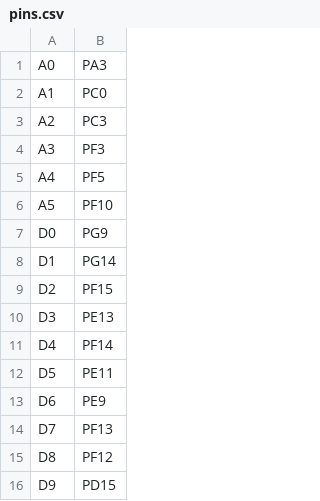
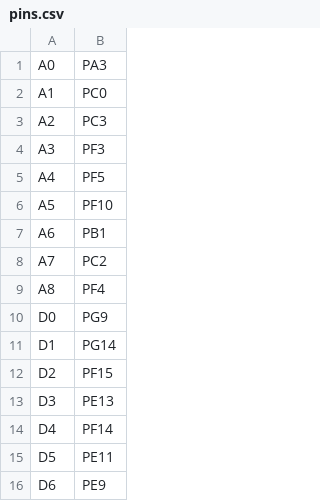
Before and after one commit to sipeed/MaixPy-v1, a CSV file: ports/stm32/boards/NUCLEO_F767ZI/pins.csv, drawn as a sheet; only a part is shown; the shorter side is filled out with more unchanged rows; the diff names each change by its address in the sheet, - before the commit and + after, or states it on an @@ line.

Commit message:
stm32/boards/NUCLEO_F767ZI: Update pins list to include 3 extra pins.

```diff
--- a/ports/stm32/boards/NUCLEO_F767ZI/pins.csv
+++ b/ports/stm32/boards/NUCLEO_F767ZI/pins.csv
+row 7: A6 | PB1
+row 8: A7 | PC2
+row 9: A8 | PF4
```
